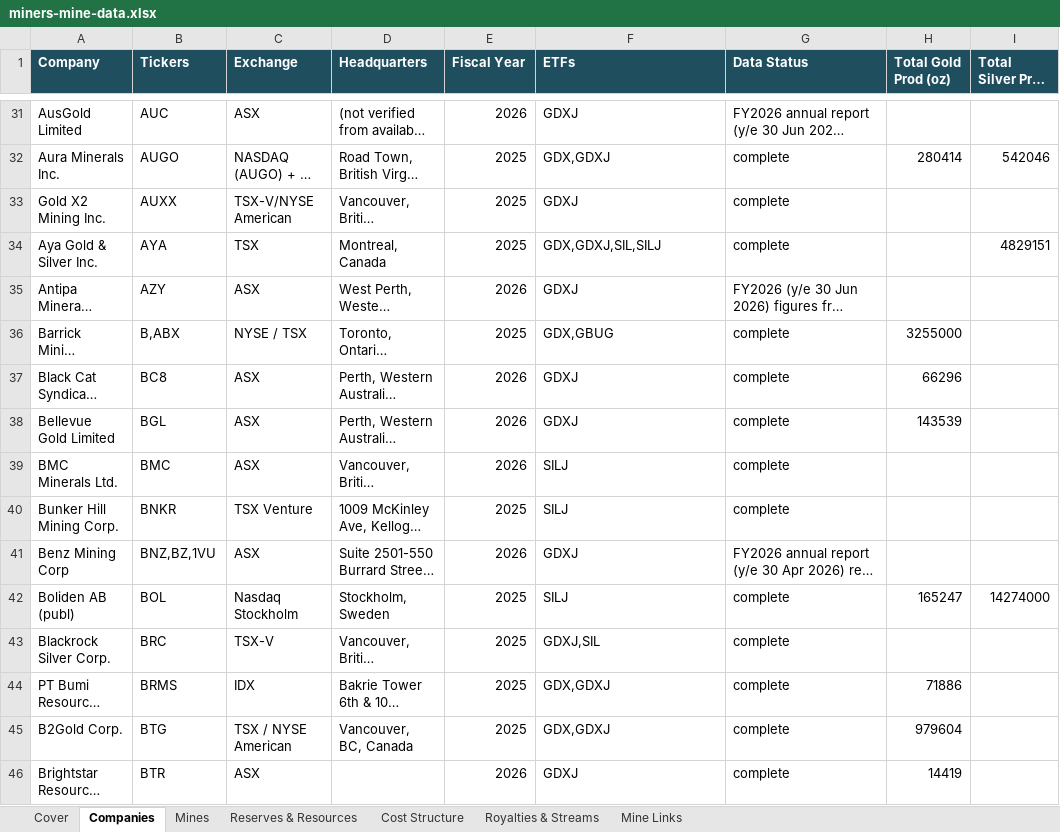
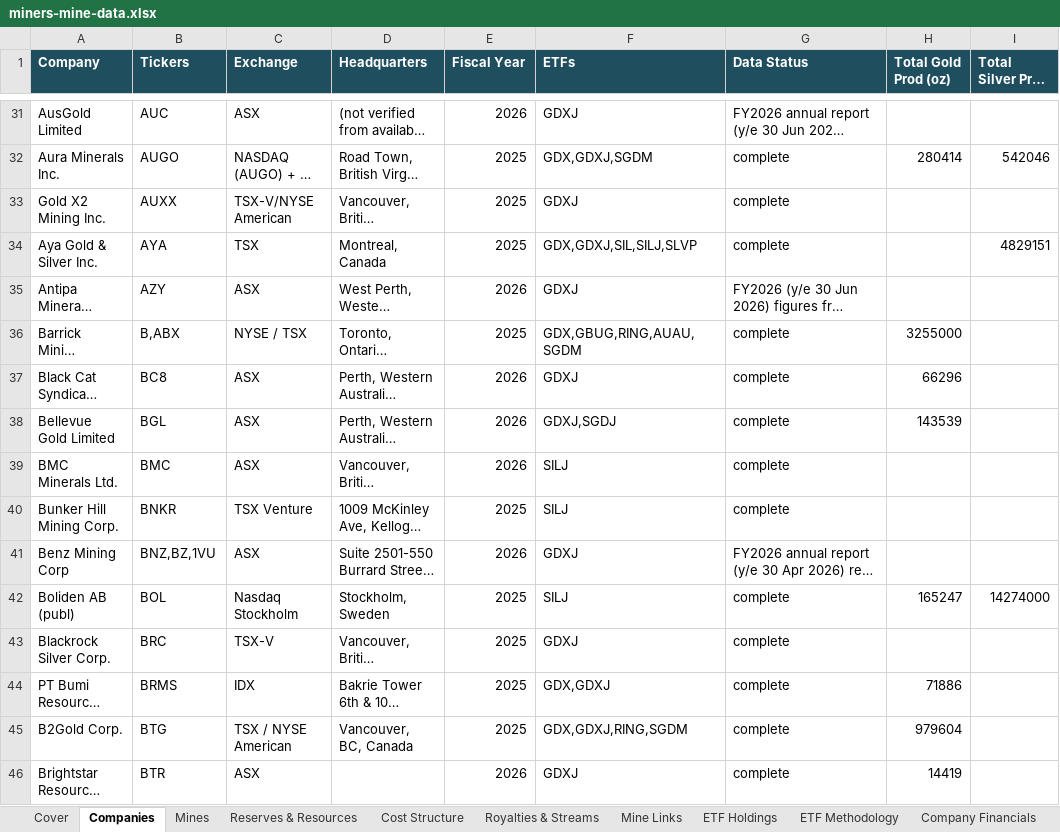
Before and after one commit to chanmainvest/gold_siiver_mines, an Excel workbook: miners-mine-data.xlsx, sheet Companies, drawn as a sheet; only a part is shown, gaps mark what is left out; long unchanged cells end in …; values as stored, in another font and other column widths than the file's, no borders; the diff covers the shown part only; the diff names each change by its address in the sheet, - before the commit and + after, or states it on an @@ line.

Commit message:
Sync: 12-ETF expansion — 10-sheet spreadsheet, 4 new miners, financials, methodology
- Spreadsheet now 10 sheets: + ETF Holdings (549 mappings), ETF Methodology
  (12 prospectuses compared), Company Financials (209 companies)
- 4 new miners: China Gold Intl (2099.HK), Zijin (2899.HK), Philex (PX.PS), Polyus stub
- Corrections: AUAU = Global X Gold Miners; SLJY = Amplify covered-call on SILJ
- scripts/build_spreadsheet.py now drives ETF membership from data/etf/etf_holdings.csv
- data/webapp: all 10 sheet JSONs regenerated

```diff
--- a/miners-mine-data.xlsx (sheet Companies)
+++ b/miners-mine-data.xlsx (sheet Companies)
+sheet tab: ETF Holdings
+sheet tab: ETF Methodology
+sheet tab: Company Financials
-F32 (ETFs): GDX,GDXJ
+F32 (ETFs): GDX,GDXJ,SGDM
-F34 (ETFs): GDX,GDXJ,SIL,SILJ
+F34 (ETFs): GDX,GDXJ,SIL,SILJ,SLVP
-F36 (ETFs): GDX,GBUG
+F36 (ETFs): GDX,GBUG,RING,AUAU,SGDM
-F38 (ETFs): GDXJ
+F38 (ETFs): GDXJ,SGDJ
-F43 (ETFs): GDXJ,SIL
+F43 (ETFs): GDXJ
-F45 (ETFs): GDX,GDXJ
+F45 (ETFs): GDX,GDXJ,RING,SGDM
```
Also changed, not shown: 99 edited cells elsewhere in this sheet, sheet Cover, 12 other files.
